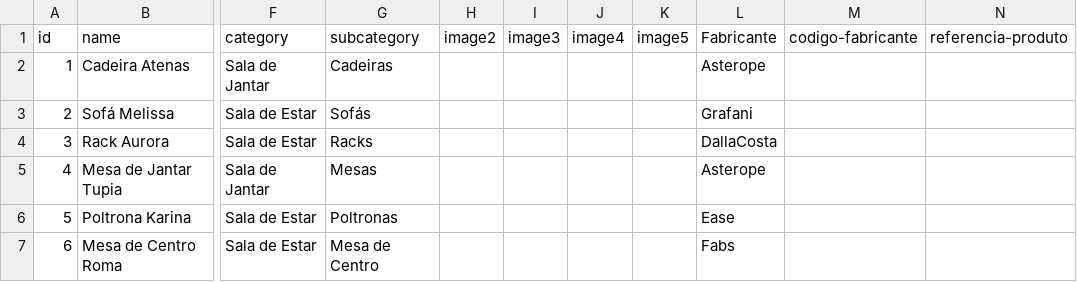
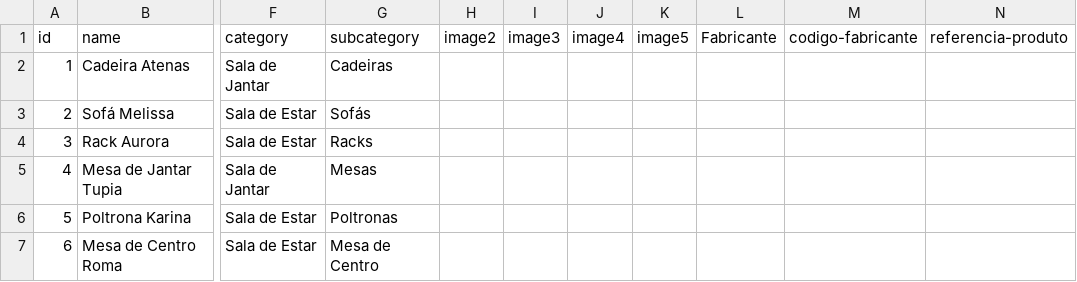
Before and after one commit to brunovgriesbach/attraktiva-catalog-pwa, a CSV file: attraktiva-catalog/public/products.csv, drawn as a sheet; only a part is shown, gaps mark what is left out; the diff names each change by its address in the sheet, - before the commit and + after, or states it on an @@ line.

Commit message:
tirar fabricantes

```diff
--- a/attraktiva-catalog/public/products.csv
+++ b/attraktiva-catalog/public/products.csv
-L2 (Fabricante): Asterope
+L2 (Fabricante): (empty)
-L3 (Fabricante): Grafani
+L3 (Fabricante): (empty)
-L4 (Fabricante): DallaCosta
+L4 (Fabricante): (empty)
-L5 (Fabricante): Asterope
+L5 (Fabricante): (empty)
-L6 (Fabricante): Ease
+L6 (Fabricante): (empty)
-L7 (Fabricante): Fabs
+L7 (Fabricante): (empty)
```
